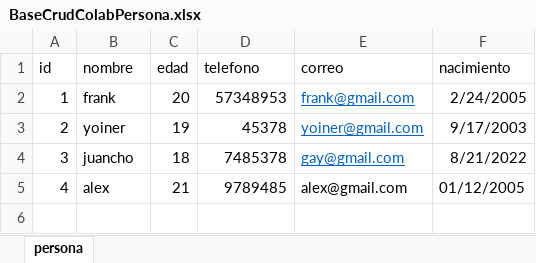
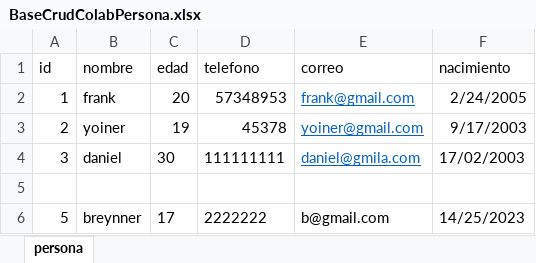
Before and after one commit to Drawel514/gitflow_practica, an Excel workbook: BaseCrudColabPersona.xlsx, sheet persona, drawn as a sheet; values as stored, in another font and other column widths than the file's, no borders; the diff names each change by its address in the sheet, - before the commit and + after, or states it on an @@ line.

Commit message:
funciones de persona terminado

```diff
--- a/BaseCrudColabPersona.xlsx (sheet persona)
+++ b/BaseCrudColabPersona.xlsx (sheet persona)
-B4 (nombre): juancho
+B4 (nombre): daniel
-C4 (edad): 18
+C4 (edad): 30
-D4 (telefono): 7485378
+D4 (telefono): 111111111
-E4 (correo): gay@gmail.com
+E4 (correo): daniel@gmila.com
-F4 (nacimiento): 8/21/2022
+F4 (nacimiento): 17/02/2003
-row 5: 4 | alex | 21 | 9789485 | alex@gmail.com | 01/12/2005
+row 5: (empty)
+row 6: 5 | breynner | 17 | 2222222 | b@gmail.com | 14/25/2023
```
Also changed, not shown: 1 other file.
